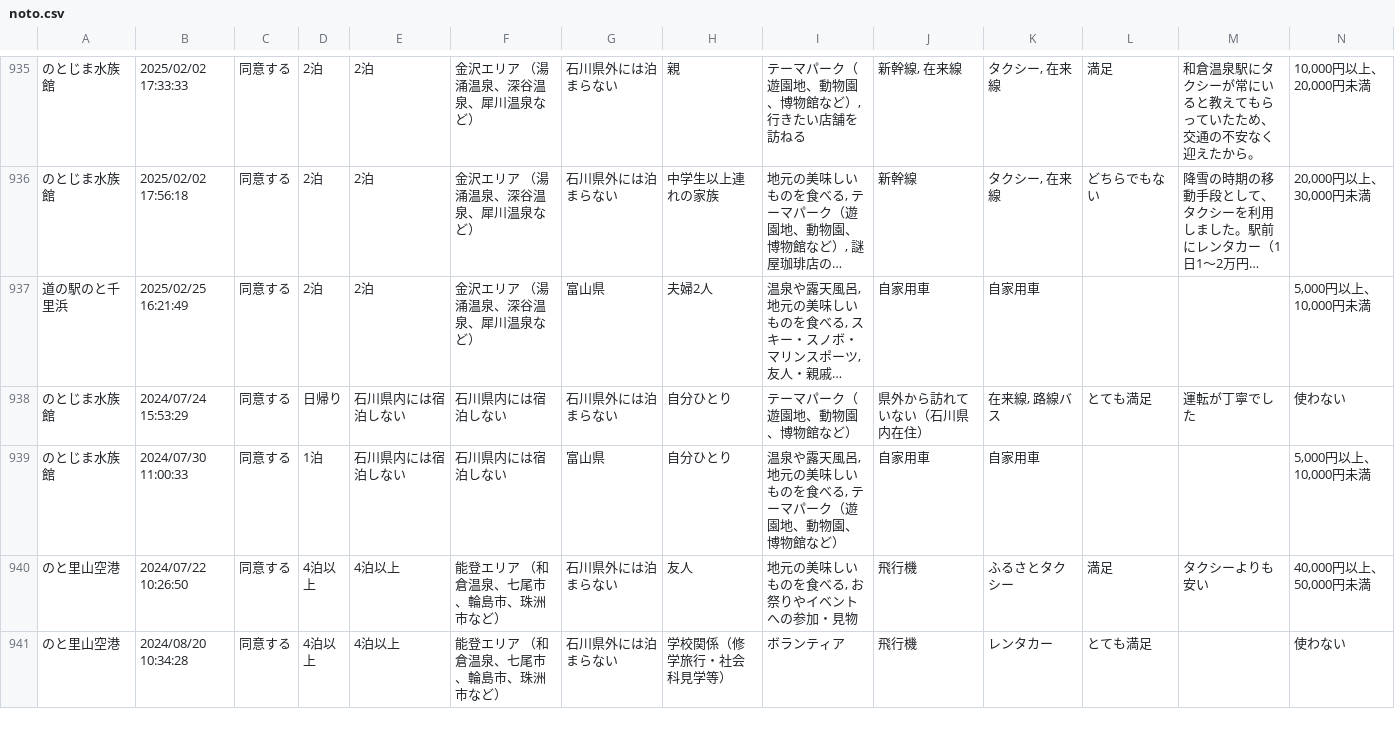
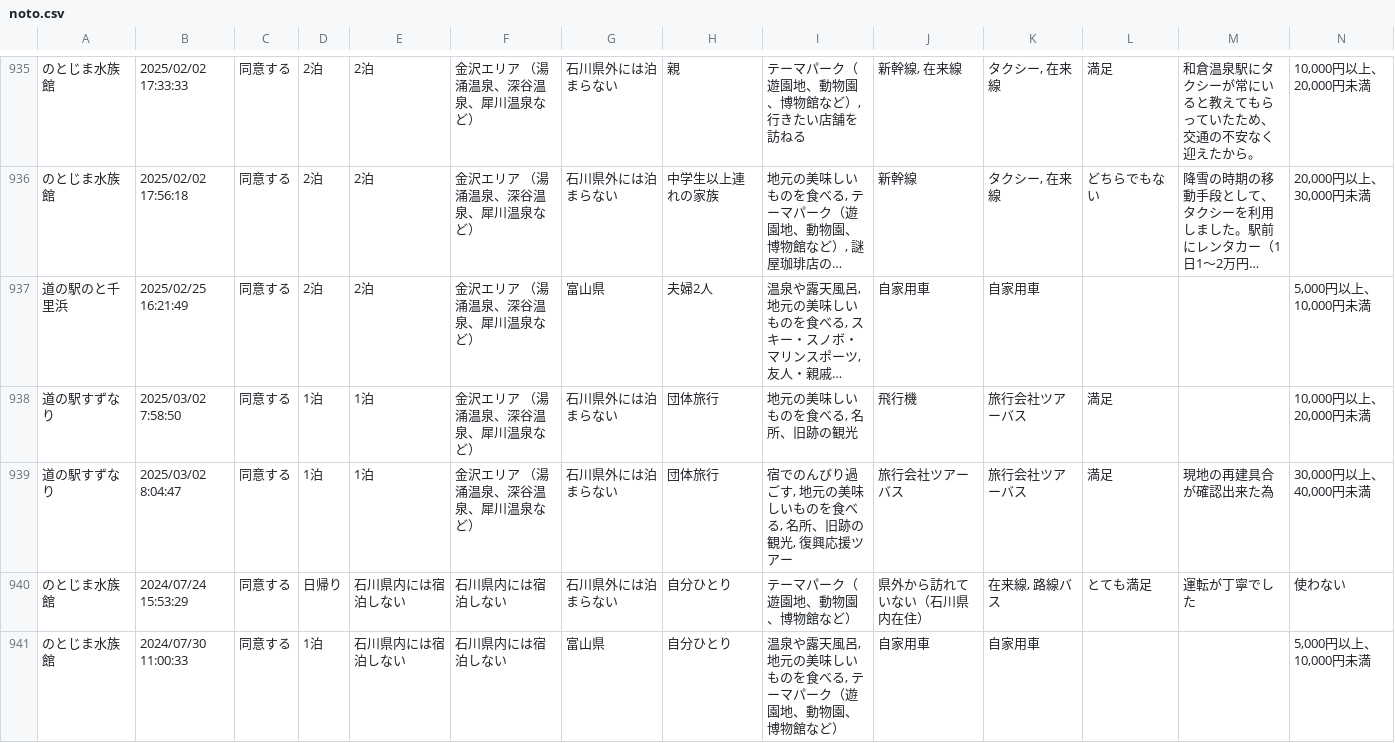
Before and after one commit to code4fukui/ishikawa-kanko-survey, a CSV file: noto.csv, drawn as a sheet; only a part is shown, gaps mark what is left out; the shorter side is filled out with more unchanged rows; long unchanged cells end in …; rows hold the shown columns only; the diff names each change by its address in the sheet, - before the commit and + after, or states it on an @@ line.

Commit message:
update data

```diff
--- a/noto.csv
+++ b/noto.csv
+row 938: 道の駅すずなり | 2025/03/02 7:58:50 | 同意する | 1泊 | 1泊 | 金沢エリア （湯涌温泉、深谷温泉、犀川温泉など） | 石川県外には泊まらない | 団体旅行 | 地元の美味しいものを食べる, 名所、旧跡の観光 | 飛行機 | 旅行会社ツアーバス | 満足 |  | 10,000円以上、20,000円未満
+row 939: 道の駅すずなり | 2025/03/02 8:04:47 | 同意する | 1泊 | 1泊 | 金沢エリア （湯涌温泉、深谷温泉、犀川温泉など） | 石川県外には泊まらない | 団体旅行 | 宿でのんびり過ごす, 地元の美味しいものを食べる, 名所、旧跡の観光, 復興応援ツアー | 旅行会社ツアーバス | 旅行会社ツアーバス | 満足 | 現地の再建具合が確認出来た為 | 30,000円以上、40,000円未満
```
Also changed, not shown: 1 other file.
